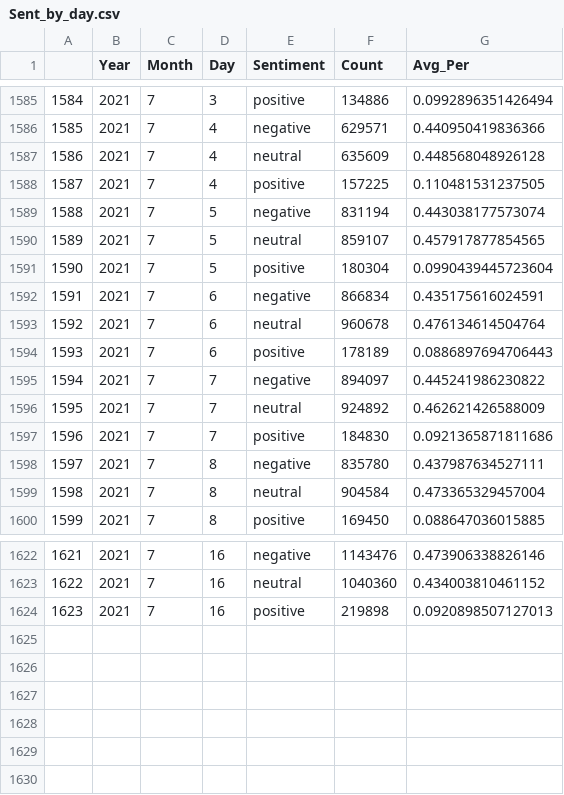
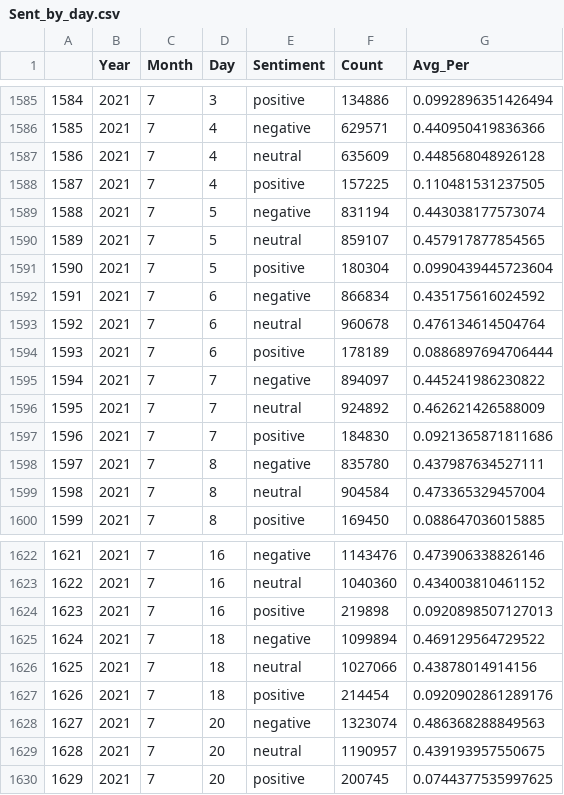
Before and after one commit to mberko128/COVID19_Tweets_Dataset, a CSV file: Summary_Sentiment/Sent_by_day.csv, drawn as a sheet; only a part is shown, gaps mark what is left out.

```diff
--- a/Summary_Sentiment/Sent_by_day.csv
+++ b/Summary_Sentiment/Sent_by_day.csv
@@ -1591,5 +1591,5 @@
 "1590","2021",7,5,"positive",180304,0.0990439445723604
-"1591","2021",7,6,"negative",866834,0.435175616024591
+"1591","2021",7,6,"negative",866834,0.435175616024592
 "1592","2021",7,6,"neutral",960678,0.476134614504764
-"1593","2021",7,6,"positive",178189,0.0886897694706443
+"1593","2021",7,6,"positive",178189,0.0886897694706444
 "1594","2021",7,7,"negative",894097,0.445241986230822
@@ -1624 +1624,7 @@
 "1623","2021",7,16,"positive",219898,0.0920898507127013
+"1624","2021",7,18,"negative",1099894,0.469129564729522
+"1625","2021",7,18,"neutral",1027066,0.43878014914156
+"1626","2021",7,18,"positive",214454,0.0920902861289176
+"1627","2021",7,20,"negative",1323074,0.486368288849563
+"1628","2021",7,20,"neutral",1190957,0.439193957550675
+"1629","2021",7,20,"positive",200745,0.0744377535997625
```
Also changed, not shown: Summary_Hashtag/TopHas_day.csv, Summary_Mentions/TopMention_day.csv, 39 other files.
